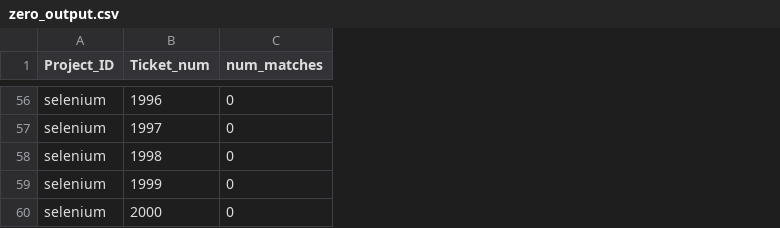
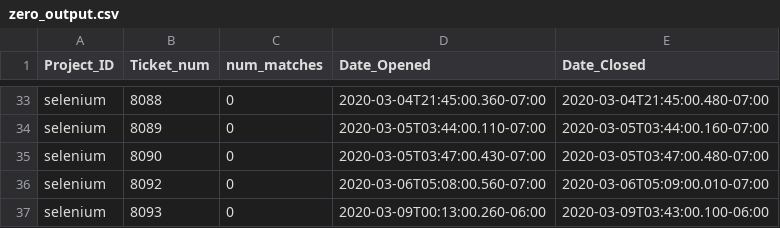
Before and after one commit to tdresearchgroup/ProjectMiner, a CSV file: zero_output.csv, drawn as a sheet; only a part is shown, gaps mark what is left out; addresses are those after the commit; the diff covers the shown part only; the diff names each change by its address in the sheet, - before the commit and + after, or states it on an @@ line.

```diff
--- a/zero_output.csv
+++ b/zero_output.csv
+column D (Date_Opened), rows 33-37: 2020-03-04T21:45:00.360-07:00 | 2020-03-05T03:44:00.110-07:00 | 2020-03-05T03:47:00.430-07:00 | 2020-03-06T05:08:00.560-07:00 | 2020-03-09T00:13:00.260-06:00
+column E (Date_Closed), rows 33-37: 2020-03-04T21:45:00.480-07:00 | 2020-03-05T03:44:00.160-07:00 | 2020-03-05T03:47:00.480-07:00 | 2020-03-06T05:09:00.010-07:00 | 2020-03-09T03:43:00.100-06:00
-B33 (Ticket_num): 1996
+B33 (Ticket_num): 8088
-B34 (Ticket_num): 1997
+B34 (Ticket_num): 8089
-B35 (Ticket_num): 1998
+B35 (Ticket_num): 8090
-B36 (Ticket_num): 1999
+B36 (Ticket_num): 8092
-B37 (Ticket_num): 2000
+B37 (Ticket_num): 8093
```
Also changed, not shown: 3 added rows, 26 removed rows and 28 edited cells elsewhere in this file, 20 other files.
